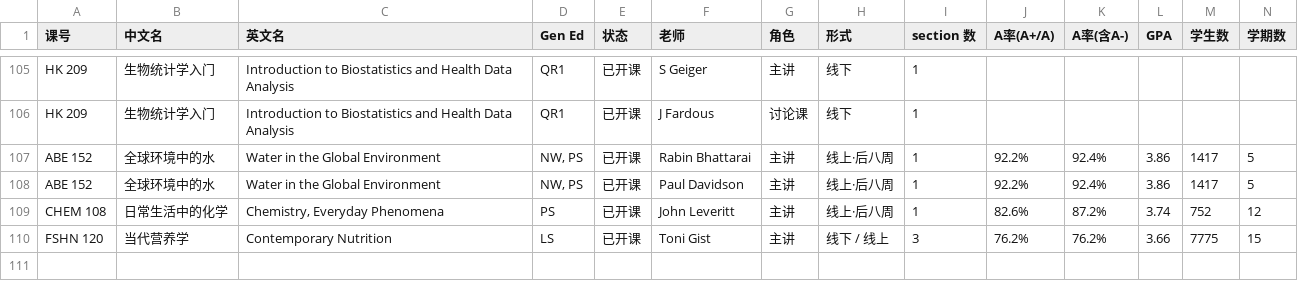
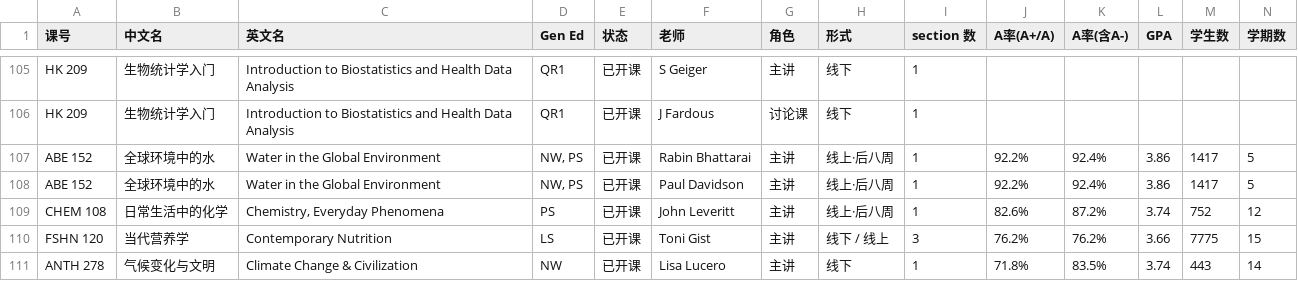
Before and after one commit to Wzx666296/easy-courses, a CSV file: data/spring2027/courses-checked.csv, drawn as a sheet; only a part is shown, gaps mark what is left out; rows hold the shown columns only; the diff names each change by its address in the sheet, - before the commit and + after, or states it on an @@ line.

```diff
--- a/data/spring2027/courses-checked.csv
+++ b/data/spring2027/courses-checked.csv
+row 111: ANTH 278 | 气候变化与文明 | Climate Change & Civilization | NW | 已开课 | Lisa Lucero | 主讲 | 线下 | 1 | 71.8% | 83.5% | 3.74 | 443 | 14
```
Also changed, not shown: data/spring2027/courses.csv, 2 other files.
